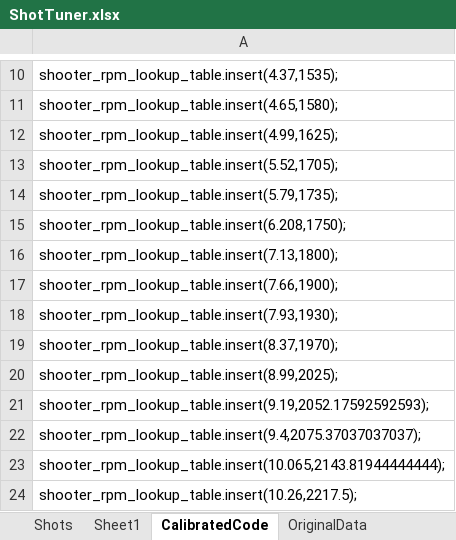
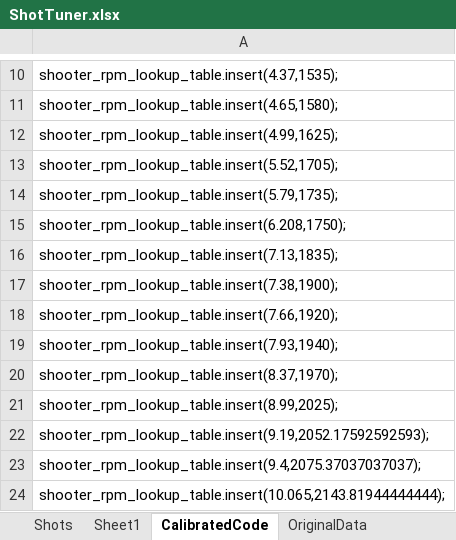
Before and after one commit to frcteam195/turret_node, an Excel workbook: ShotTuner.xlsx, sheet CalibratedCode, drawn as a sheet; only a part is shown, gaps mark what is left out; the shorter side is filled out with more unchanged rows; values as stored, in another font and other column widths than the file's, no borders; the diff names each change by its address in the sheet, - before the commit and + after, or states it on an @@ line.

```diff
--- a/ShotTuner.xlsx (sheet CalibratedCode)
+++ b/ShotTuner.xlsx (sheet CalibratedCode)
-A16: shooter_rpm_lookup_table.insert(7.13,1800);
+A16: shooter_rpm_lookup_table.insert(7.13,1835);
-A17: shooter_rpm_lookup_table.insert(7.66,1900);
+A17: shooter_rpm_lookup_table.insert(7.38,1900);
-A18: shooter_rpm_lookup_table.insert(7.93,1930);
+A18: shooter_rpm_lookup_table.insert(7.66,1920);
+row 19: shooter_rpm_lookup_table.insert(7.93,1940);
```
Also changed, not shown: sheet Shots, charts or pictures.
